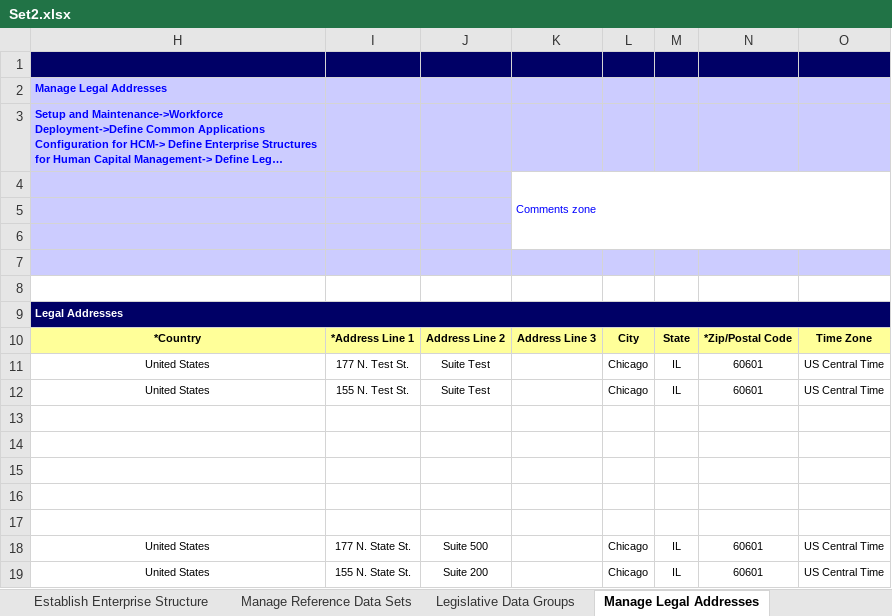
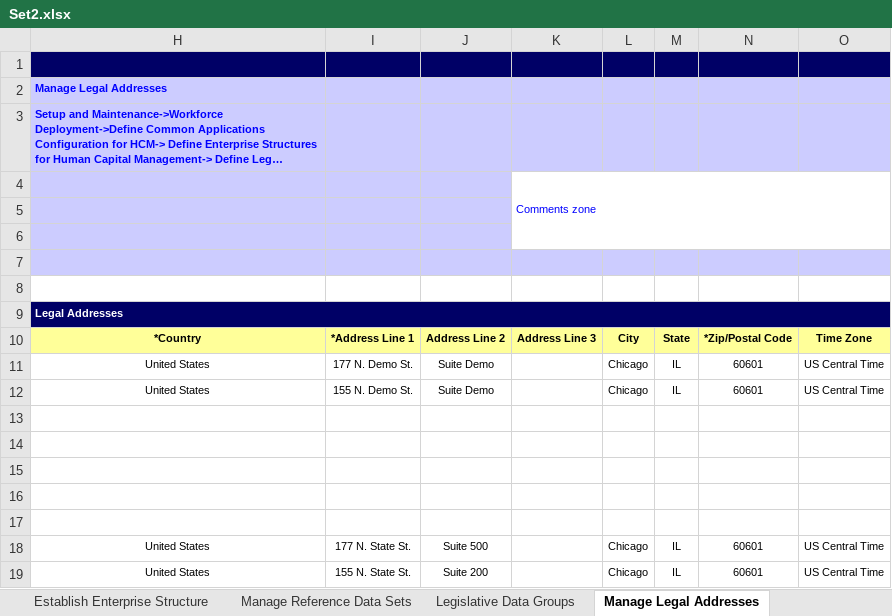
Before and after one commit to paoloxide/HCM_Set2_Config, an Excel workbook: Set2.xlsx, sheet Manage Legal Addresses, drawn as a sheet; long unchanged cells end in …; values as stored, in another font and other column widths than the file's, no borders; the diff names each change by its address in the sheet, - before the commit and + after, or states it on an @@ line.

```diff
--- a/Set2.xlsx (sheet Manage Legal Addresses)
+++ b/Set2.xlsx (sheet Manage Legal Addresses)
-I11: 177 N. Test St.
+I11: 177 N. Demo St.
-J11:J12: Suite Test
+J11:J12: Suite Demo
-I12: 155 N. Test St.
+I12: 155 N. Demo St.
```
Also changed, not shown: sheet Establish Enterprise Structure, sheet Manage Reference Data Sets, sheet Conversion Rate Types, sheet Legislative Data Groups.
